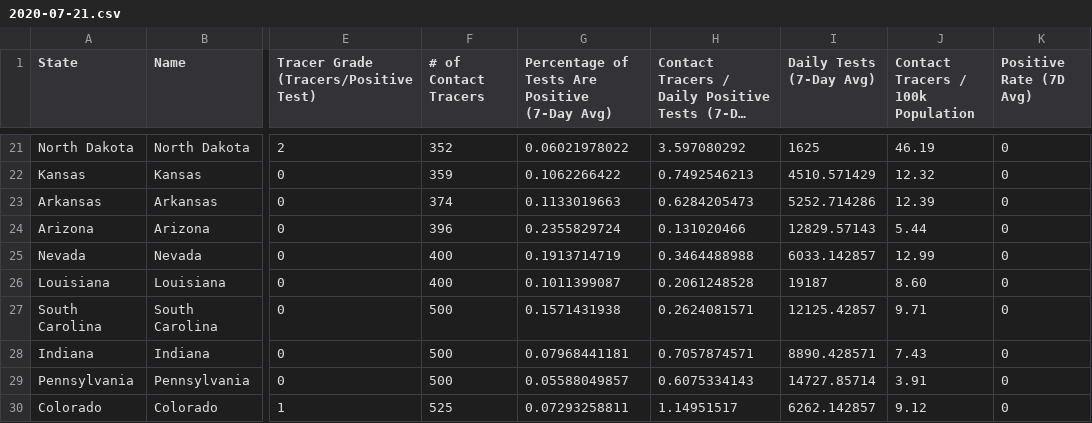
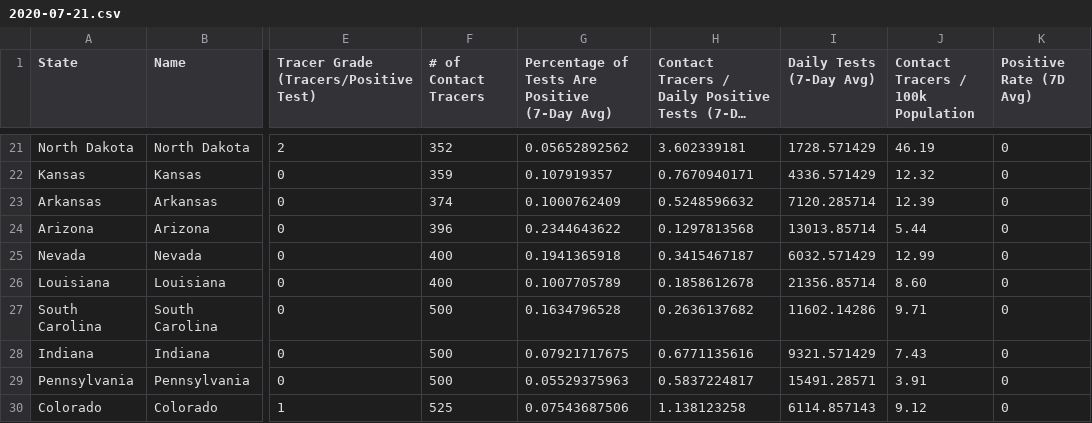
Before and after one commit to bschram/covid-data-public, a CSV file: data/test-and-trace/gsheet-copy/2020-07-21.csv, drawn as a sheet; only a part is shown, gaps mark what is left out; long unchanged cells end in …; the diff covers the shown part only; the diff names each change by its address in the sheet, - before the commit and + after, or states it on an @@ line.

Commit message:
manual run of ./update.sh. Disable state of kentucky. Sort test-and-trace output. (#86)
* Disable state of kentucky. The script returned an error once and the data hasn't been updated in months. There is no sense risking another error of fixing the problem when it isn't producing useful data. See https://covidactnow.slack.com/archives/C011Z21ST8V/p1595333904000500
* Sort test-and-trace output. Looks like output was being produced in different order each time, creating  a large diff when adding a new date of data.
* ran ./update.sh on my laptop

```diff
--- a/data/test-and-trace/gsheet-copy/2020-07-21.csv
+++ b/data/test-and-trace/gsheet-copy/2020-07-21.csv
-G21: 0.06021978022
+G21: 0.05652892562
-H21: 3.597080292
+H21: 3.602339181
-I21 (Daily Tests (7-Day Avg)): 1625
+I21 (Daily Tests (7-Day Avg)): 1728.571429
-G22: 0.1062266422
+G22: 0.107919357
-H22: 0.7492546213
+H22: 0.7670940171
-I22 (Daily Tests (7-Day Avg)): 4510.571429
+I22 (Daily Tests (7-Day Avg)): 4336.571429
-G23: 0.1133019663
+G23: 0.1000762409
-H23: 0.6284205473
+H23: 0.5248596632
-I23 (Daily Tests (7-Day Avg)): 5252.714286
+I23 (Daily Tests (7-Day Avg)): 7120.285714
-G24: 0.2355829724
+G24: 0.2344643622
-H24: 0.131020466
+H24: 0.1297813568
-I24 (Daily Tests (7-Day Avg)): 12829.57143
+I24 (Daily Tests (7-Day Avg)): 13013.85714
-G25: 0.1913714719
+G25: 0.1941365918
-H25: 0.3464488988
+H25: 0.3415467187
-I25 (Daily Tests (7-Day Avg)): 6033.142857
+I25 (Daily Tests (7-Day Avg)): 6032.571429
-G26: 0.1011399087
+G26: 0.1007705789
-H26: 0.2061248528
+H26: 0.1858612678
-I26 (Daily Tests (7-Day Avg)): 19187
+I26 (Daily Tests (7-Day Avg)): 21356.85714
-G27: 0.1571431938
+G27: 0.1634796528
-H27: 0.2624081571
+H27: 0.2636137682
-I27 (Daily Tests (7-Day Avg)): 12125.42857
+I27 (Daily Tests (7-Day Avg)): 11602.14286
-G28: 0.07968441181
+G28: 0.07921717675
-H28: 0.7057874571
+H28: 0.6771135616
-I28 (Daily Tests (7-Day Avg)): 8890.428571
+I28 (Daily Tests (7-Day Avg)): 9321.571429
-G29: 0.05588049857
+G29: 0.05529375963
-H29: 0.6075334143
+H29: 0.5837224817
-I29 (Daily Tests (7-Day Avg)): 14727.85714
+I29 (Daily Tests (7-Day Avg)): 15491.28571
-G30: 0.07293258811
+G30: 0.07543687506
-H30: 1.14951517
+H30: 1.138123258
-I30 (Daily Tests (7-Day Avg)): 6262.142857
+I30 (Daily Tests (7-Day Avg)): 6114.857143
```
Also changed, not shown: 1 added row, 1 removed row and 132 edited cells elsewhere in this file, data/test-and-trace/state_data.csv, 11 other files.
